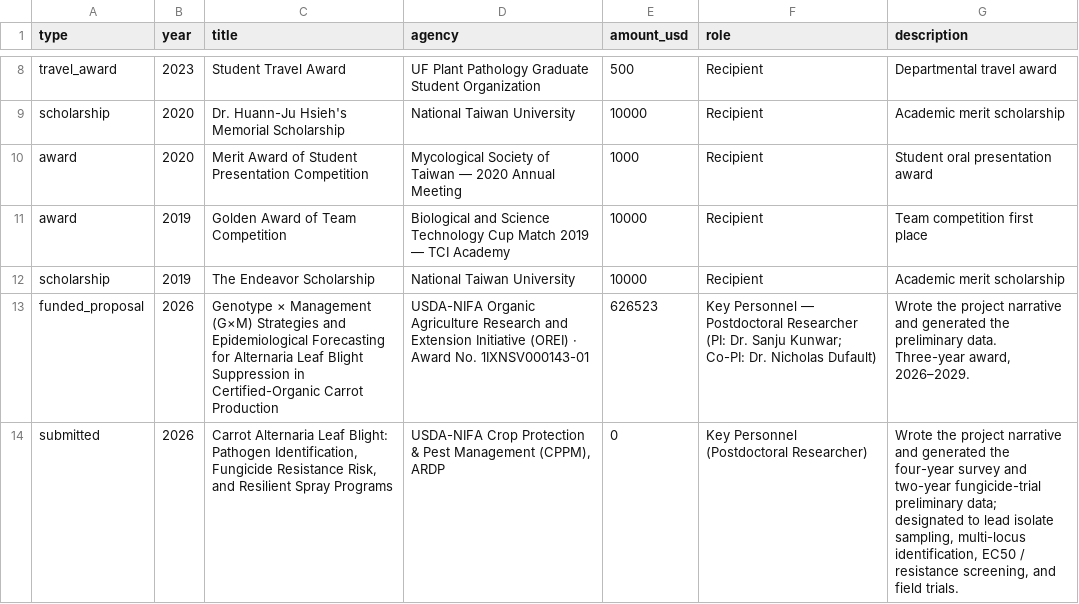
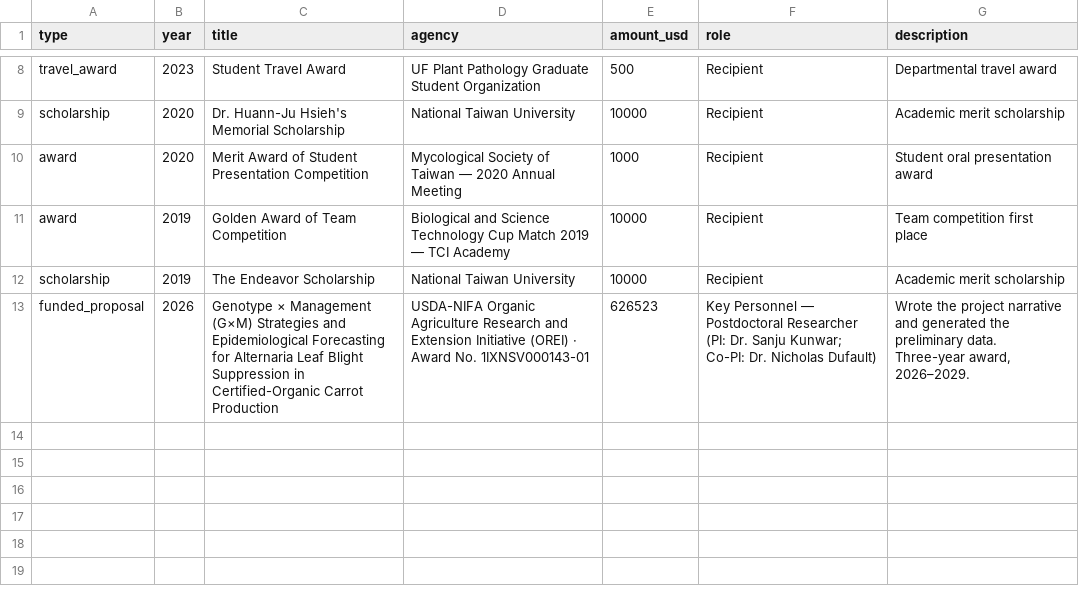
Before and after one commit to gseanwang/website, a CSV file: data/grants.csv, drawn as a sheet; only a part is shown, gaps mark what is left out.

```diff
--- a/data/grants.csv
+++ b/data/grants.csv
@@ -13,2 +13 @@ scholarship,2019,The Endeavor Scholarship,National Taiwan University,10000,Recip
 funded_proposal,2026,Genotype × Management (G×M) Strategies and Epidemiological Forecasting for Alternaria Leaf Blight Suppression in Certified-Organic Carrot Production,USDA-NIFA Organic Agriculture Research and Extension Initiative (OREI) · Award No. 1IXNSV000143-01,626523,Key Personnel — Postdoctoral Researcher (PI: Dr. Sanju Kunwar; Co-PI: Dr. Nicholas Dufault),"Wrote the project narrative and generated the preliminary data. Three-year award, 2026–2029."
-submitted,2026,"Carrot Alternaria Leaf Blight: Pathogen Identification, Fungicide Resistance Risk, and Resilient Spray Programs","USDA-NIFA Crop Protection & Pest Management (CPPM), ARDP",0,Key Personnel (Postdoctoral Researcher),"Wrote the project narrative and generated the four-year survey and two-year fungicide-trial preliminary data; designated to lead isolate sampling, multi-locus identification, EC50 / resistance screening, and field trials."
```
